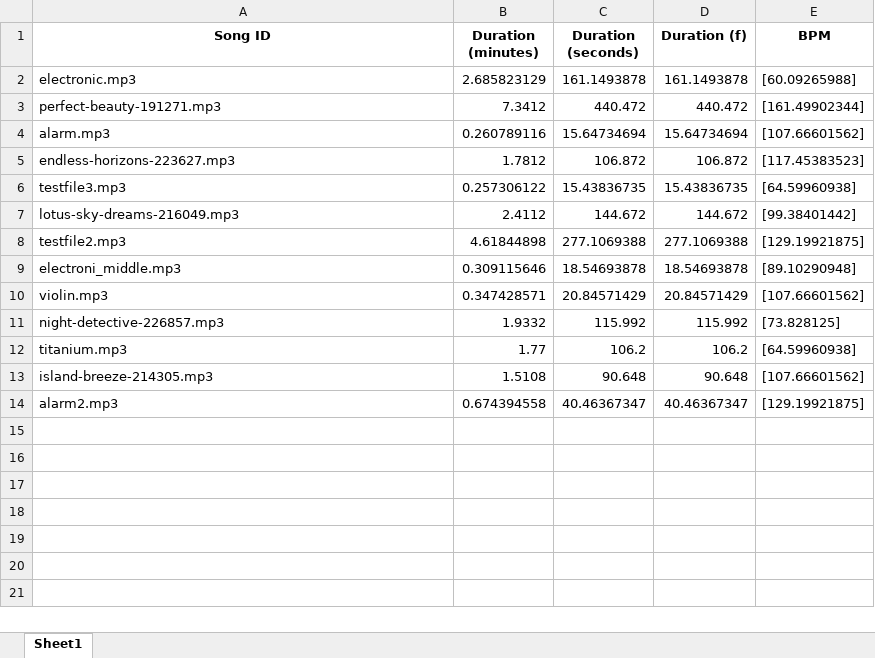
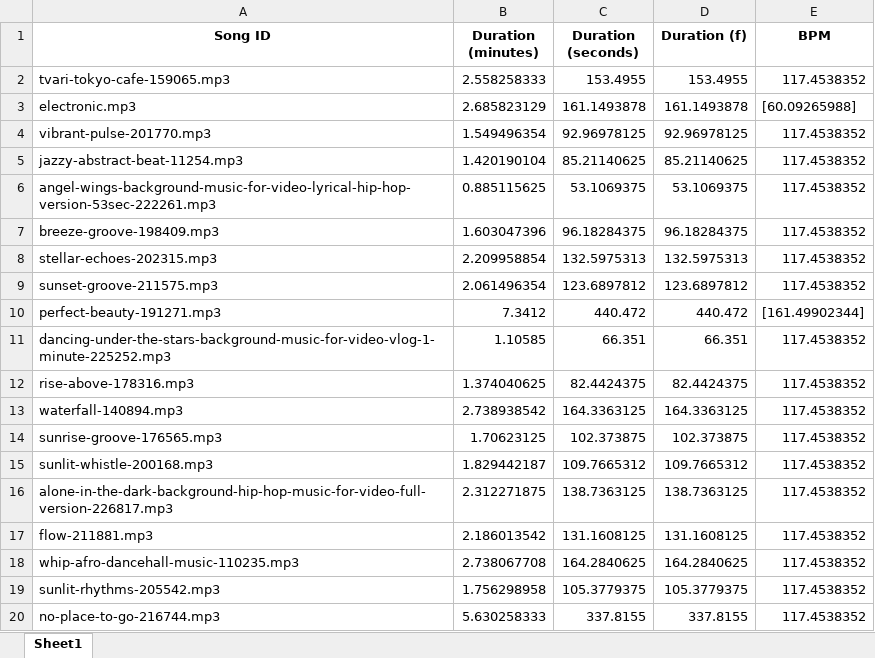
Before and after one commit to yevgeniytau24/EngineeringProject2024Tau, an Excel workbook: real_songs_data.xlsx, sheet Sheet1, drawn as a sheet; only a part is shown; the shorter side is filled out with more unchanged rows; values as stored, in another font and other column widths than the file's, no borders; the diff covers the shown part only; the diff names each change by its address in the sheet, - before the commit and + after, or states it on an @@ line.

```diff
--- a/real_songs_data.xlsx (sheet Sheet1)
+++ b/real_songs_data.xlsx (sheet Sheet1)
+row 2: tvari-tokyo-cafe-159065.mp3 | 2.558258333 | 153.4955 | 153.4955 | 117.4538352
+row 4: vibrant-pulse-201770.mp3 | 1.549496354 | 92.96978125 | 92.96978125 | 117.4538352
+row 5: jazzy-abstract-beat-11254.mp3 | 1.420190104 | 85.21140625 | 85.21140625 | 117.4538352
+row 6: angel-wings-background-music-for-video-lyrical-hip-hop-version-53sec-222261.mp3 | 0.885115625 | 53.1069375 | 53.1069375 | 117.4538352
+row 7: breeze-groove-198409.mp3 | 1.603047396 | 96.18284375 | 96.18284375 | 117.4538352
+row 8: stellar-echoes-202315.mp3 | 2.209958854 | 132.5975313 | 132.5975313 | 117.4538352
+row 9: sunset-groove-211575.mp3 | 2.061496354 | 123.6897812 | 123.6897812 | 117.4538352
+row 11: dancing-under-the-stars-background-music-for-video-vlog-1-minute-225252.mp3 | 1.10585 | 66.351 | 66.351 | 117.4538352
+row 12: rise-above-178316.mp3 | 1.374040625 | 82.4424375 | 82.4424375 | 117.4538352
+row 13: waterfall-140894.mp3 | 2.738938542 | 164.3363125 | 164.3363125 | 117.4538352
+row 14: sunrise-groove-176565.mp3 | 1.70623125 | 102.373875 | 102.373875 | 117.4538352
+row 15: sunlit-whistle-200168.mp3 | 1.829442187 | 109.7665312 | 109.7665312 | 117.4538352
+row 16: alone-in-the-dark-background-hip-hop-music-for-video-full-version-226817.mp3 | 2.312271875 | 138.7363125 | 138.7363125 | 117.4538352
+row 17: flow-211881.mp3 | 2.186013542 | 131.1608125 | 131.1608125 | 117.4538352
+row 18: whip-afro-dancehall-music-110235.mp3 | 2.738067708 | 164.2840625 | 164.2840625 | 117.4538352
+row 19: sunlit-rhythms-205542.mp3 | 1.756298958 | 105.3779375 | 105.3779375 | 117.4538352
+row 20: no-place-to-go-216744.mp3 | 5.630258333 | 337.8155 | 337.8155 | 117.4538352
```
Also changed, not shown: 44 added rows elsewhere in this sheet, single_bpm_songs_data.xlsx, 31 other files.
